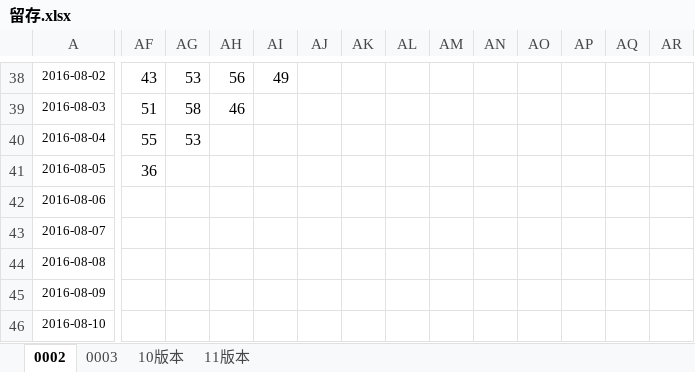
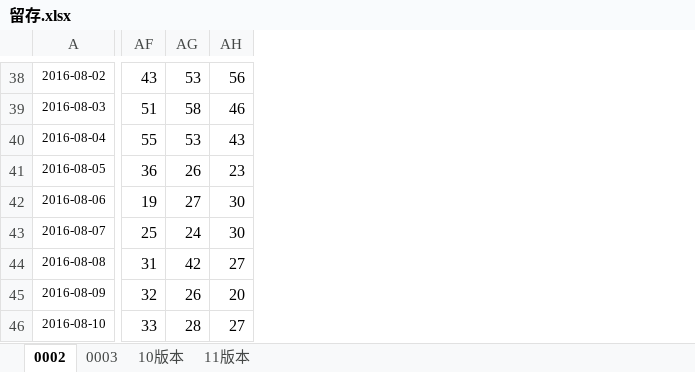
Before and after one commit to fanliaokeji/lvdun, an Excel workbook: aitushow/code/doc/留存.xlsx, sheet 0002, drawn as a sheet; only a part is shown, gaps mark what is left out; values as stored, in another font and other column widths than the file's, no borders; charts and pictures not drawn; removed rows and columns are numbered as before the commit, all else as after; the diff covers the shown part only; the diff names each change by its address in the sheet, - before the commit and + after, or states it on an @@ line.

```diff
--- a/aitushow/code/doc/留存.xlsx (sheet 0002)
+++ b/aitushow/code/doc/留存.xlsx (sheet 0002)
-column AI, row 38: 49
-column AJ, empty
-column AK, empty
-column AL, empty
-column AM, empty
-column AN, empty
-column AO, empty
-column AP, empty
-column AQ, empty
-column AR, empty
-AH40: (empty)
+AH40: 43
-AG41: (empty)
+AG41: 26
-AH41: (empty)
+AH41: 23
-AF42: (empty)
+AF42: 19
-AG42: (empty)
+AG42: 27
-AH42:AH43: (empty)
+AH42:AH43: 30
-AF43: (empty)
+AF43: 25
-AG43: (empty)
+AG43: 24
-AF44: (empty)
+AF44: 31
-AG44: (empty)
+AG44: 42
-AH44: (empty)
+AH44: 27
-AF45: (empty)
+AF45: 32
-AG45: (empty)
+AG45: 26
-AH45: (empty)
+AH45: 20
-AF46: (empty)
+AF46: 33
-AG46: (empty)
+AG46: 28
-AH46: (empty)
+AH46: 27
```
Also changed, not shown: 19 added rows, 5 removed columns and 204 edited cells elsewhere in this sheet, sheet 11版本, charts or pictures.
